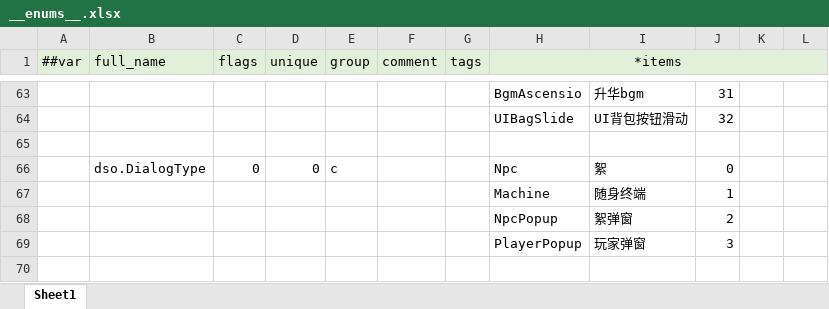
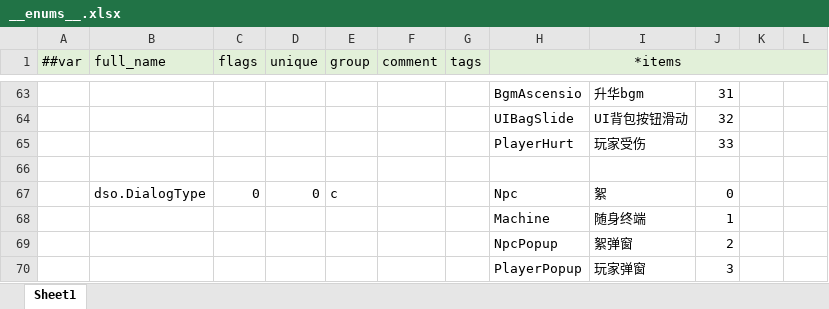
Before and after one commit to 5FYZhou/deepseaoil, an Excel workbook: ConfigWorkspace/Data/__enums__.xlsx, sheet Sheet1, drawn as a sheet; only a part is shown, gaps mark what is left out; values as stored, in another font and other column widths than the file's, no borders; the diff names each change by its address in the sheet, - before the commit and + after, or states it on an @@ line.

```diff
--- a/ConfigWorkspace/Data/__enums__.xlsx (sheet Sheet1)
+++ b/ConfigWorkspace/Data/__enums__.xlsx (sheet Sheet1)
+row 65:  |  |  |  |  |  |  | PlayerHurt | 玩家受伤 | 33
```
Also changed, not shown: ConfigWorkspace/Data/audio_map.xlsx, ConfigWorkspace/Data/slot_dialogue.xlsx, 34 other files.
